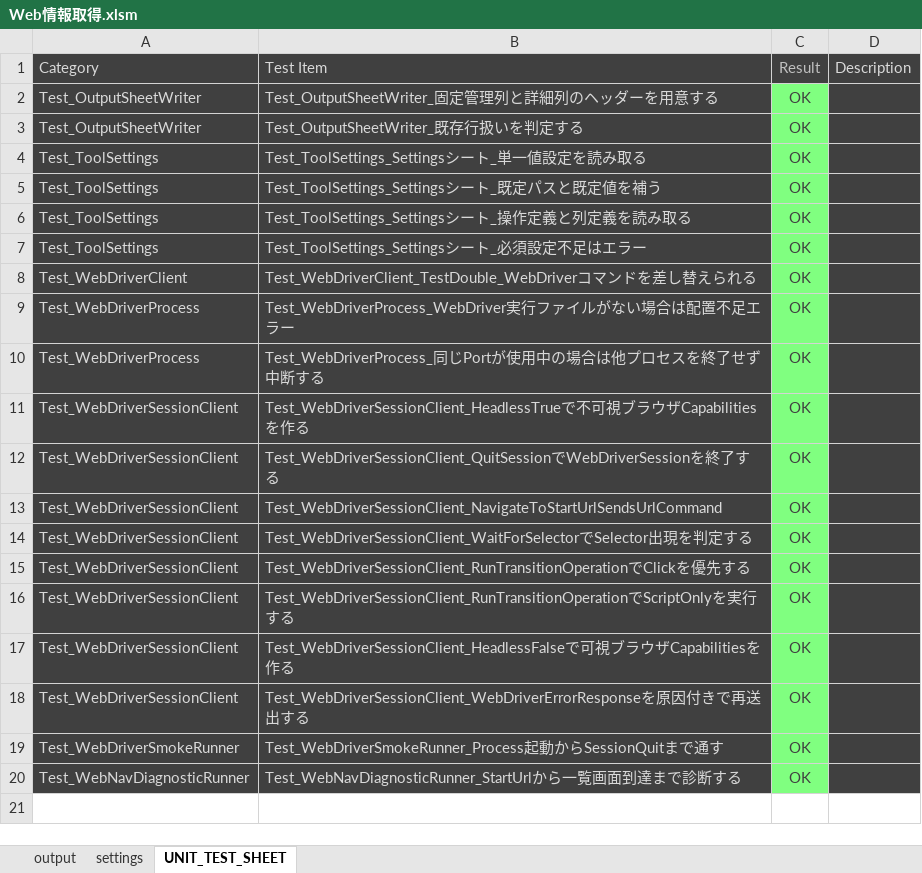
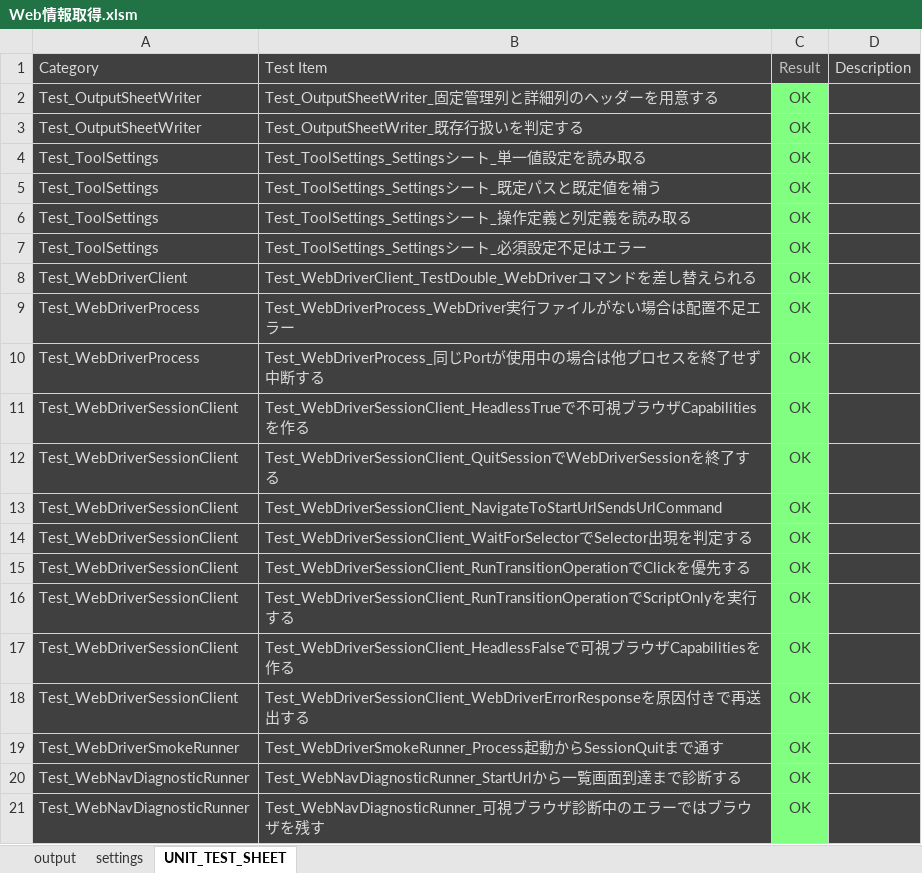
Before and after one commit to xls-web-tools/xls-web-tools, an Excel workbook: Web情報取得/Web情報取得.xlsm, sheet UNIT_TEST_SHEET, drawn as a sheet; values as stored, in another font and other column widths than the file's, no borders; charts and pictures not drawn; the diff names each change by its address in the sheet, - before the commit and + after, or states it on an @@ line.

```diff
--- a/Web情報取得/Web情報取得.xlsm (sheet UNIT_TEST_SHEET)
+++ b/Web情報取得/Web情報取得.xlsm (sheet UNIT_TEST_SHEET)
+row 21: Test_WebNavDiagnosticRunner | Test_WebNavDiagnosticRunner_可視ブラウザ診断中のエラーではブラウザを残す | OK
```
Also changed, not shown: charts or pictures, 5 other files.
